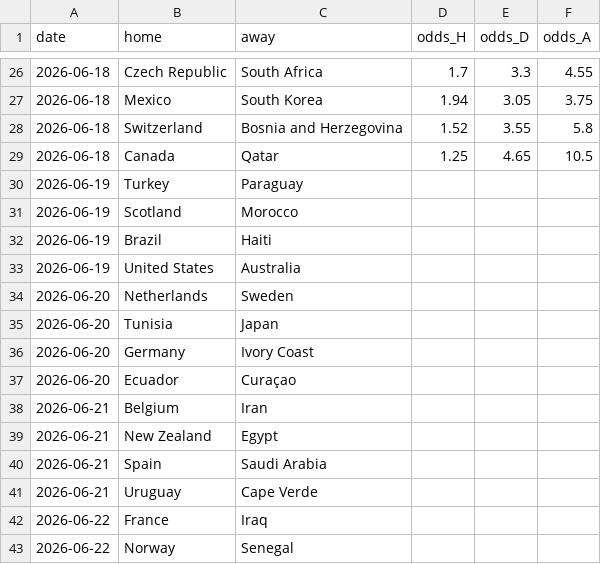
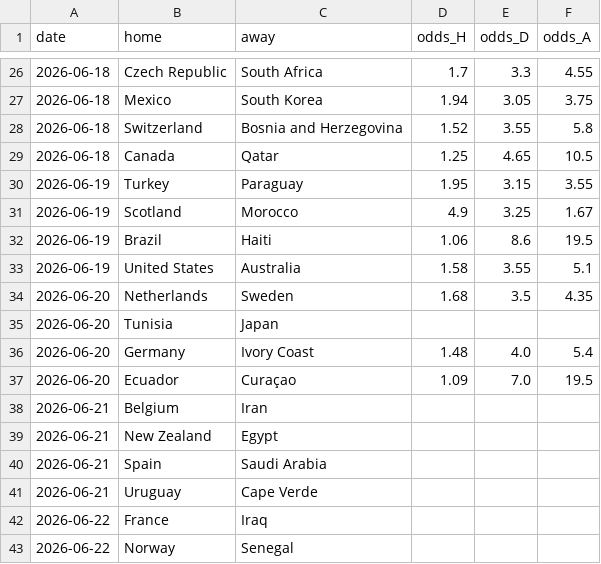
Before and after one commit to choigod1023/wc2026-predictor, a CSV file: data/closing_odds.csv, drawn as a sheet; only a part is shown, gaps mark what is left out.

```diff
--- a/data/closing_odds.csv
+++ b/data/closing_odds.csv
@@ -29,10 +29,10 @@ date,home,away,odds_H,odds_D,odds_A
 2026-06-18,Canada,Qatar,1.25,4.65,10.5
-2026-06-19,Turkey,Paraguay,,,
-2026-06-19,Scotland,Morocco,,,
-2026-06-19,Brazil,Haiti,,,
-2026-06-19,United States,Australia,,,
-2026-06-20,Netherlands,Sweden,,,
+2026-06-19,Turkey,Paraguay,1.95,3.15,3.55
+2026-06-19,Scotland,Morocco,4.9,3.25,1.67
+2026-06-19,Brazil,Haiti,1.06,8.6,19.5
+2026-06-19,United States,Australia,1.58,3.55,5.1
+2026-06-20,Netherlands,Sweden,1.68,3.5,4.35
 2026-06-20,Tunisia,Japan,,,
-2026-06-20,Germany,Ivory Coast,,,
-2026-06-20,Ecuador,Curaçao,,,
+2026-06-20,Germany,Ivory Coast,1.48,4.0,5.4
+2026-06-20,Ecuador,Curaçao,1.09,7.0,19.5
 2026-06-21,Belgium,Iran,,,
```
Also changed, not shown: data/championship_probs.csv, 1 other file.
